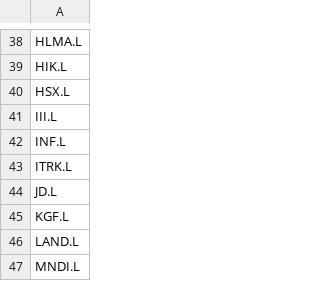
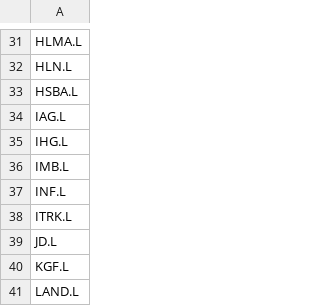
Before and after one commit to Toby0603/AlphaRank, a CSV file: tickers_ftse.csv, drawn as a sheet; only a part is shown, gaps mark what is left out; the shorter side is filled out with more unchanged rows; addresses are those after the commit; the diff covers the shown part only; the diff names each change by its address in the sheet, - before the commit and + after, or states it on an @@ line.

```diff
--- a/tickers_ftse.csv
+++ b/tickers_ftse.csv
-A32: HIK.L
+A32: HLN.L
@@ row 4 moved to row 33: HSBA.L @@
-A34: HSX.L
+A34: IAG.L
-A35: III.L
+A35: IHG.L
@@ row 17 moved to row 36: IMB.L @@
```
Also changed, not shown: 117 added rows, 2 removed rows, 16 moved rows and 3 edited cells elsewhere in this file.
